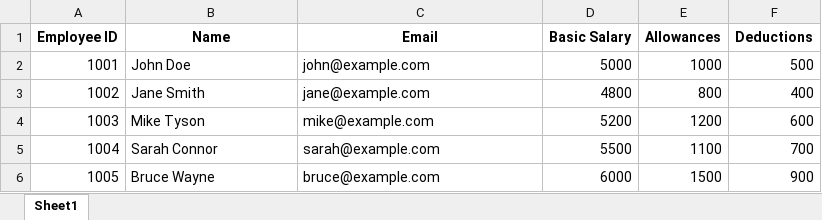
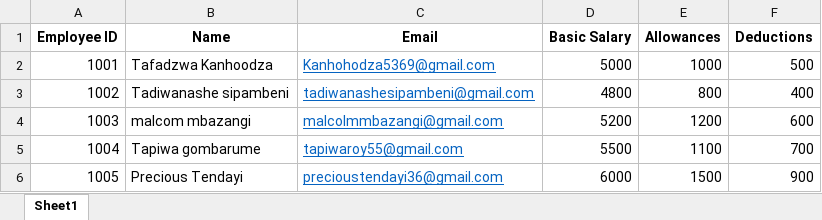
Before and after one commit to akomborero/rock_paper_scissors, an Excel workbook: employees.xlsx, sheet Sheet1, drawn as a sheet; values as stored, in another font and other column widths than the file's, no borders; the diff names each change by its address in the sheet, - before the commit and + after, or states it on an @@ line.

```diff
--- a/employees.xlsx (sheet Sheet1)
+++ b/employees.xlsx (sheet Sheet1)
-B2 (Name): John Doe
+B2 (Name): Tafadzwa Kanhoodza
-C2 (Email): john@example.com
+C2 (Email): Kanhohodza5369@gmail.com
@@ C2:C6 underline: off → on, text colour: black → #0563C1 @@
-B3 (Name): Jane Smith
+B3 (Name): Tadiwanashe sipambeni
-C3 (Email): jane@example.com
+C3 (Email): tadiwanashesipambeni@gmail.com
-B4 (Name): Mike Tyson
+B4 (Name): malcom mbazangi
-C4 (Email): mike@example.com
+C4 (Email): malcolmmbazangi@gmail.com
-B5 (Name): Sarah Connor
+B5 (Name): Tapiwa gombarume
-C5 (Email): sarah@example.com
+C5 (Email): tapiwaroy55@gmail.com
-B6 (Name): Bruce Wayne
+B6 (Name): Precious Tendayi
-C6 (Email): bruce@example.com
+C6 (Email): precioustendayi36@gmail.com
```
Also changed, not shown: 13 other files.
